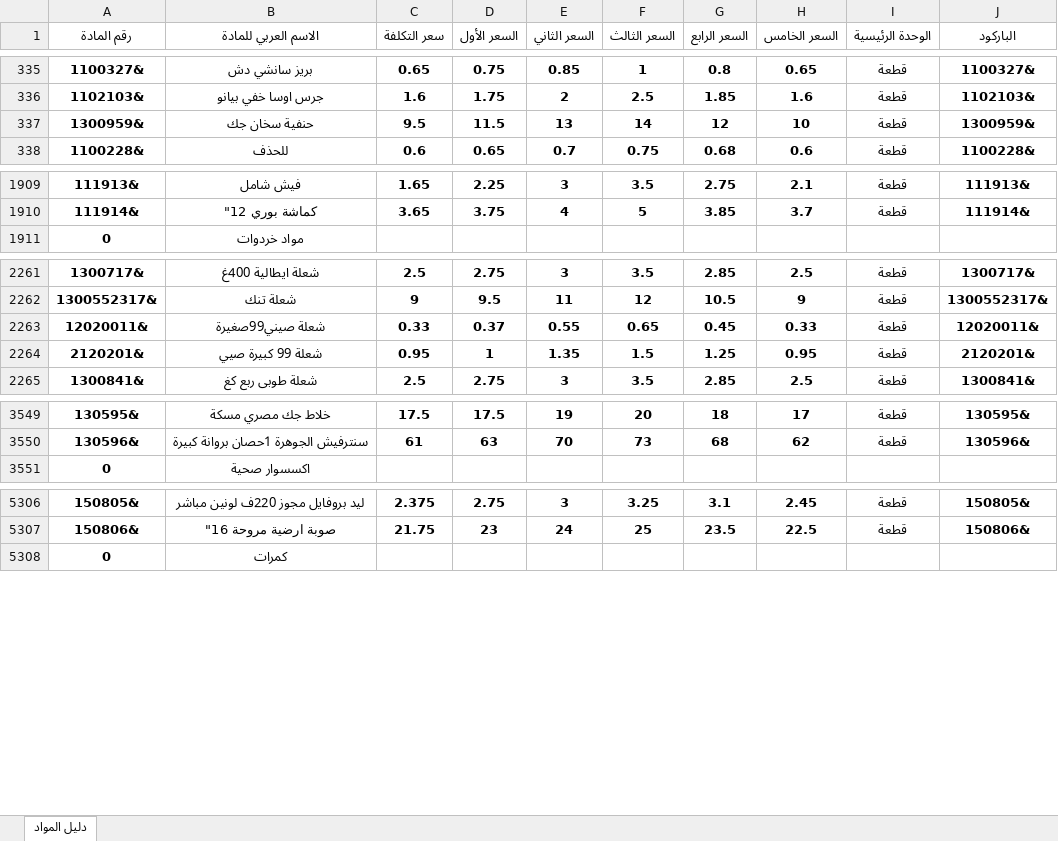
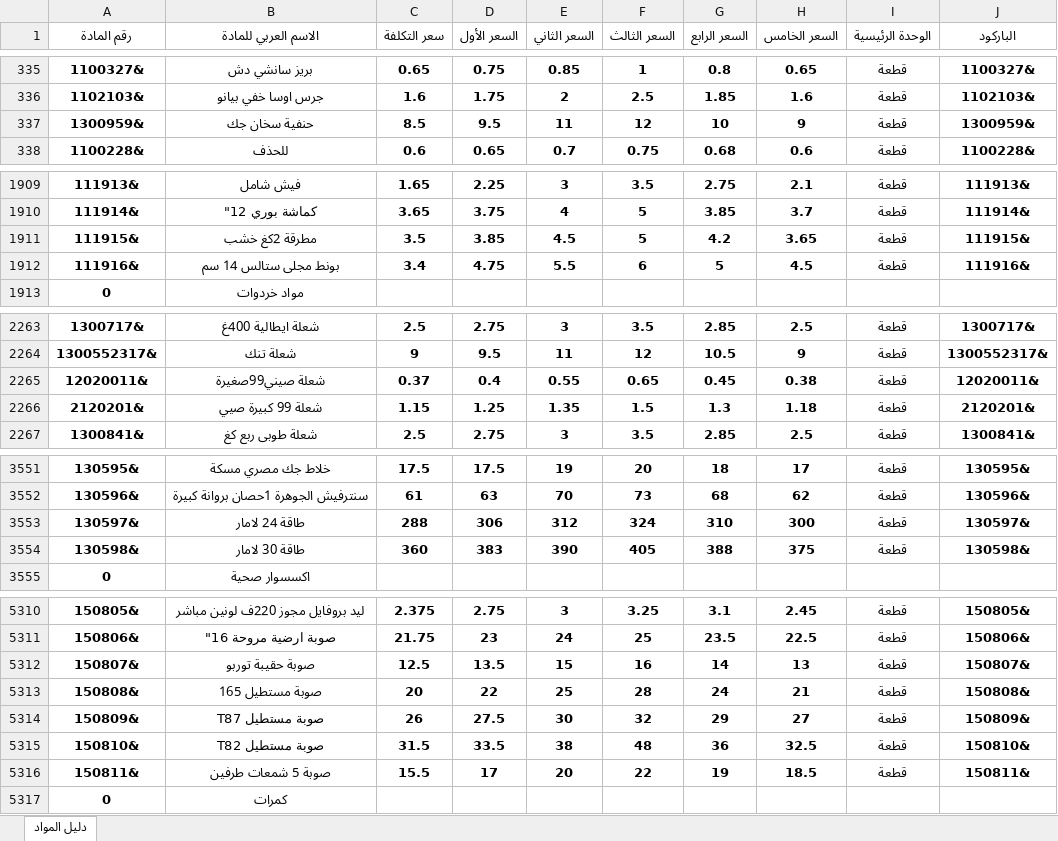
Before and after one commit to mohammad267052-afk/hallak2, an Excel workbook: دليل_المواد.xlsx, sheet دليل المواد, drawn as a sheet; only a part is shown, gaps mark what is left out; values as stored, in another font and other column widths than the file's, no borders; addresses are those after the commit; the diff covers the shown part only; the diff names each change by its address in the sheet, - before the commit and + after, or states it on an @@ line.

Commit message:
Add files via upload

```diff
--- a/دليل_المواد.xlsx (sheet دليل المواد)
+++ b/دليل_المواد.xlsx (sheet دليل المواد)
-C337 (سعر التكلفة): 9.5
+C337 (سعر التكلفة): 8.5
-D337 (السعر الأول): 11.5
+D337 (السعر الأول): 9.5
-E337 (السعر الثاني): 13
+E337 (السعر الثاني): 11
-F337 (السعر الثالث): 14
+F337 (السعر الثالث): 12
-G337 (السعر الرابع): 12
+G337 (السعر الرابع): 10
-H337 (السعر الخامس): 10
+H337 (السعر الخامس): 9
+row 1911: 111915& | مطرقة 2كغ خشب | 3.5 | 3.85 | 4.5 | 5 | 4.2 | 3.65 | قطعة | 111915&
+row 1912: 111916& | بونط مجلى ستالس 14 سم | 3.4 | 4.75 | 5.5 | 6 | 5 | 4.5 | قطعة | 111916&
-C2265 (سعر التكلفة): 0.33
+C2265 (سعر التكلفة): 0.37
-D2265 (السعر الأول): 0.37
+D2265 (السعر الأول): 0.4
-H2265 (السعر الخامس): 0.33
+H2265 (السعر الخامس): 0.38
-C2266 (سعر التكلفة): 0.95
+C2266 (سعر التكلفة): 1.15
-D2266 (السعر الأول): 1
+D2266 (السعر الأول): 1.25
-G2266 (السعر الرابع): 1.25
+G2266 (السعر الرابع): 1.3
-H2266 (السعر الخامس): 0.95
+H2266 (السعر الخامس): 1.18
+row 3553: 130597& | طاقة 24 لامار | 288 | 306 | 312 | 324 | 310 | 300 | قطعة | 130597&
+row 3554: 130598& | طاقة 30 لامار | 360 | 383 | 390 | 405 | 388 | 375 | قطعة | 130598&
+row 5312: 150807& | صوبة حقيبة توربو | 12.5 | 13.5 | 15 | 16 | 14 | 13 | قطعة | 150807&
+row 5313: 150808& | صوبة مستطيل 165 | 20 | 22 | 25 | 28 | 24 | 21 | قطعة | 150808&
+row 5314: 150809& | صوبة مستطيل T87 | 26 | 27.5 | 30 | 32 | 29 | 27 | قطعة | 150809&
+row 5315: 150810& | صوبة مستطيل T82 | 31.5 | 33.5 | 38 | 48 | 36 | 32.5 | قطعة | 150810&
+row 5316: 150811& | صوبة 5 شمعات طرفين | 15.5 | 17 | 20 | 22 | 19 | 18.5 | قطعة | 150811&
```
Also changed, not shown: 76 edited cells elsewhere in this sheet, formulas that keep their value.
